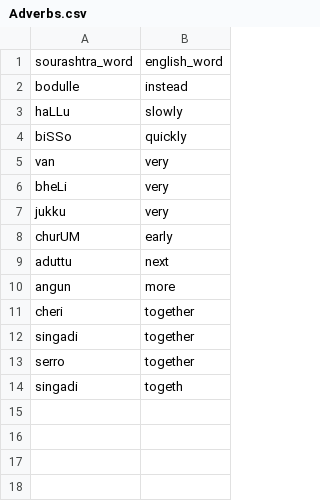
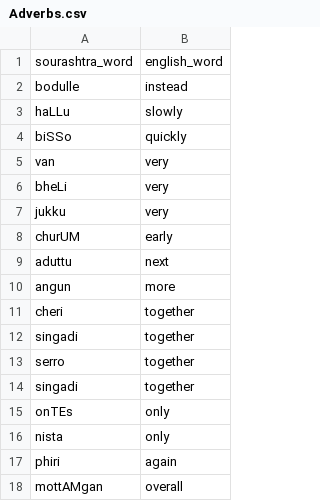
Before and after one commit to pepe454/joman-dictionary, a CSV file: words/Adverbs.csv, drawn as a sheet.

```diff
--- a/words/Adverbs.csv
+++ b/words/Adverbs.csv
@@ -13,2 +13,6 @@ singadi,together
 serro,together
-singadi,togeth
+singadi,together
+onTEs,only
+nista,only
+phiri,again
+mottAMgan,overall
```
Also changed, not shown: words/Adjectives.csv, words/Feelings.csv, 11 other files.
